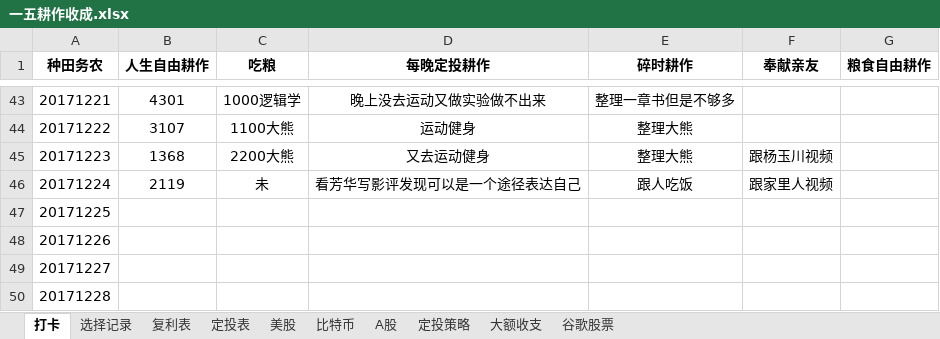
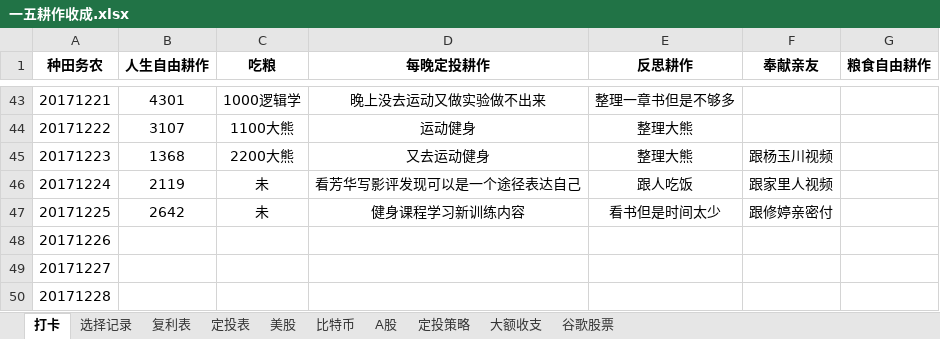
Before and after one commit to HanYouyang/GrowUp2017, an Excel workbook: 一五耕作收成.xlsx, sheet 打卡, drawn as a sheet; only a part is shown, gaps mark what is left out; values as stored, in another font and other column widths than the file's, no borders; the diff names each change by its address in the sheet, - before the commit and + after, or states it on an @@ line.

```diff
--- a/一五耕作收成.xlsx (sheet 打卡)
+++ b/一五耕作收成.xlsx (sheet 打卡)
-E1: 碎时耕作
+E1: 反思耕作
-B47 (人生自由耕作): (empty)
+B47 (人生自由耕作): 2642
-C47 (吃粮): (empty)
+C47 (吃粮): 未
-D47 (每晚定投耕作): (empty)
+D47 (每晚定投耕作): 健身课程学习新训练内容
-E47 (反思耕作): (empty)
+E47 (反思耕作): 看书但是时间太少
-F47 (奉献亲友): (empty)
+F47 (奉献亲友): 跟修婷亲密付
```
Also changed, not shown: 1 other file.
